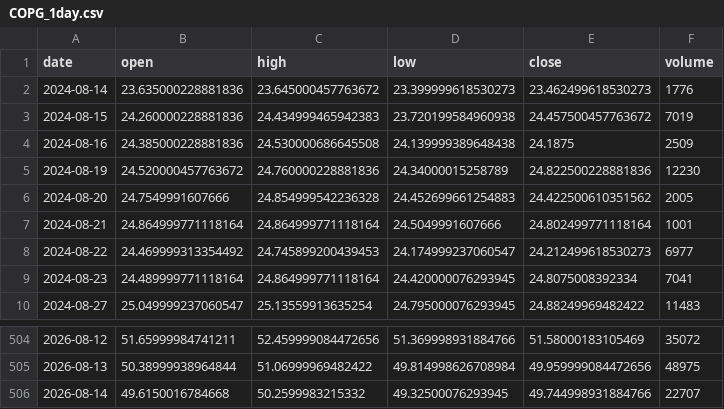
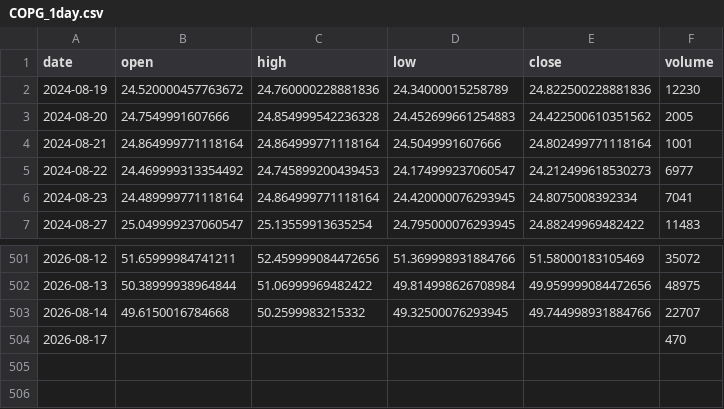
Before and after one commit to grahamgourlay-prog/Fortress2026, a CSV file: chart-pipeline/portfolio_data/portfolio_data/COPG_1day.csv, drawn as a sheet; only a part is shown, gaps mark what is left out.

```diff
--- a/chart-pipeline/portfolio_data/portfolio_data/COPG_1day.csv
+++ b/chart-pipeline/portfolio_data/portfolio_data/COPG_1day.csv
@@ -1,5 +1,2 @@
 date,open,high,low,close,volume
-2024-08-14,23.635000228881836,23.645000457763672,23.399999618530273,23.462499618530273,1776
-2024-08-15,24.260000228881836,24.434999465942383,23.720199584960938,24.457500457763672,7019
-2024-08-16,24.385000228881836,24.530000686645508,24.139999389648438,24.1875,2509
 2024-08-19,24.520000457763672,24.760000228881836,24.34000015258789,24.822500228881836,12230
@@ -506 +503,2 @@ date,open,high,low,close,volume
 2026-08-14,49.6150016784668,50.2599983215332,49.32500076293945,49.744998931884766,22707
+2026-08-17,,,,,470
```
Also changed, not shown: chart-pipeline/portfolio_data/portfolio_data/DFNG_1day.csv, chart-pipeline/portfolio_data/portfolio_data/NUCG_1day.csv, 34 other files.
